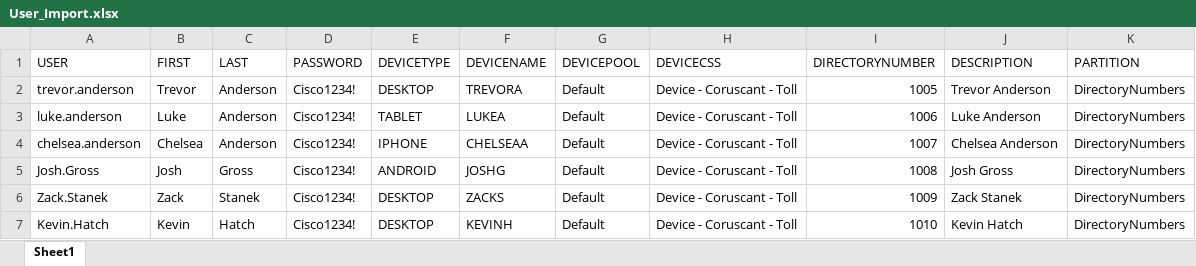
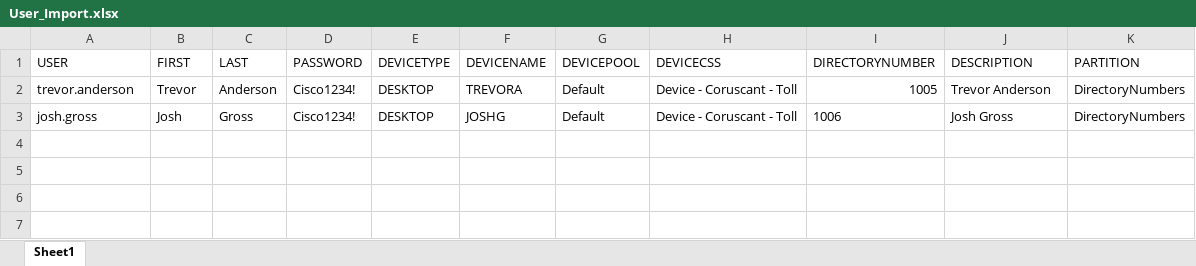
Before and after one commit to trevorranderson/jabber_user_update, an Excel workbook: User_Import.xlsx, sheet Sheet1, drawn as a sheet; values as stored, in another font and other column widths than the file's, no borders; removed rows and columns are numbered as before the commit, all else as after; the diff names each change by its address in the sheet, - before the commit and + after, or states it on an @@ line.

```diff
--- a/User_Import.xlsx (sheet Sheet1)
+++ b/User_Import.xlsx (sheet Sheet1)
-row 3: luke.anderson | Luke | Anderson | Cisco1234! | TABLET | LUKEA | Default | Device - Coruscant - Toll | 1006 | Luke Anderson | DirectoryNumbers
-row 4: chelsea.anderson | Chelsea | Anderson | Cisco1234! | IPHONE | CHELSEAA | Default | Device - Coruscant - Toll | 1007 | Chelsea Anderson | DirectoryNumbers
-A3 (USER): Josh.Gross
+A3 (USER): josh.gross
-E3 (DEVICETYPE): ANDROID
+E3 (DEVICETYPE): DESKTOP
-I3 (DIRECTORYNUMBER): 1008
+I3 (DIRECTORYNUMBER): 1006
-row 6: Zack.Stanek | Zack | Stanek | Cisco1234! | DESKTOP | ZACKS | Default | Device - Coruscant - Toll | 1009 | Zack Stanek | DirectoryNumbers
-row 7: Kevin.Hatch | Kevin | Hatch | Cisco1234! | DESKTOP | KEVINH | Default | Device - Coruscant - Toll | 1010 | Kevin Hatch | DirectoryNumbers
```
Also changed, not shown: formulas that keep their value, 2 other files.
